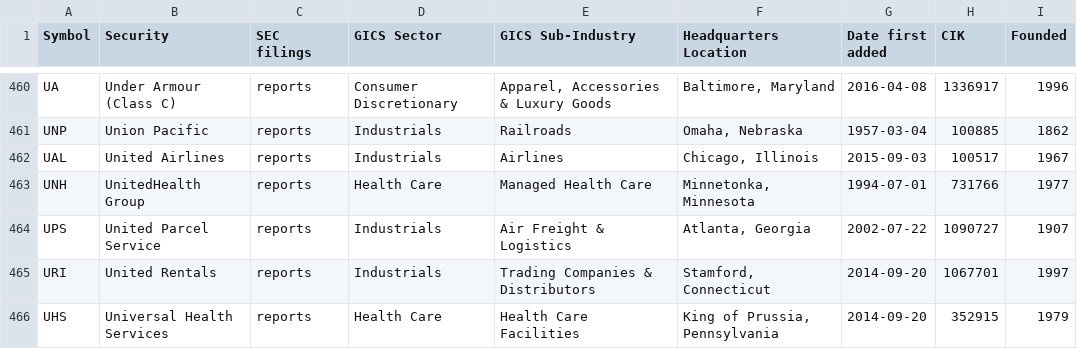
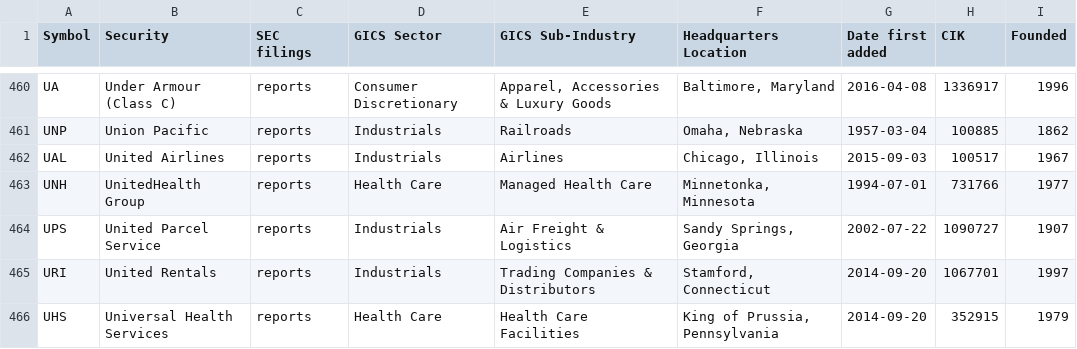
Before and after one commit to dylanroy/sandp500-dataset, a CSV file: data.csv, drawn as a sheet; only a part is shown, gaps mark what is left out.

Commit message:
Latest data: Fri Jun 11 14:01:25 UTC 2021

```diff
--- a/data.csv
+++ b/data.csv
@@ -463,3 +463,3 @@ UAL,United Airlines,reports,Industrials,Airlines,"Chicago, Illinois",2015-09-03,
 UNH,UnitedHealth Group,reports,Health Care,Managed Health Care,"Minnetonka, Minnesota",1994-07-01,731766,1977
-UPS,United Parcel Service,reports,Industrials,Air Freight & Logistics,"Atlanta, Georgia",2002-07-22,1090727,1907
+UPS,United Parcel Service,reports,Industrials,Air Freight & Logistics,"Sandy Springs, Georgia",2002-07-22,1090727,1907
 URI,United Rentals,reports,Industrials,Trading Companies & Distributors,"Stamford, Connecticut",2014-09-20,1067701,1997
```
